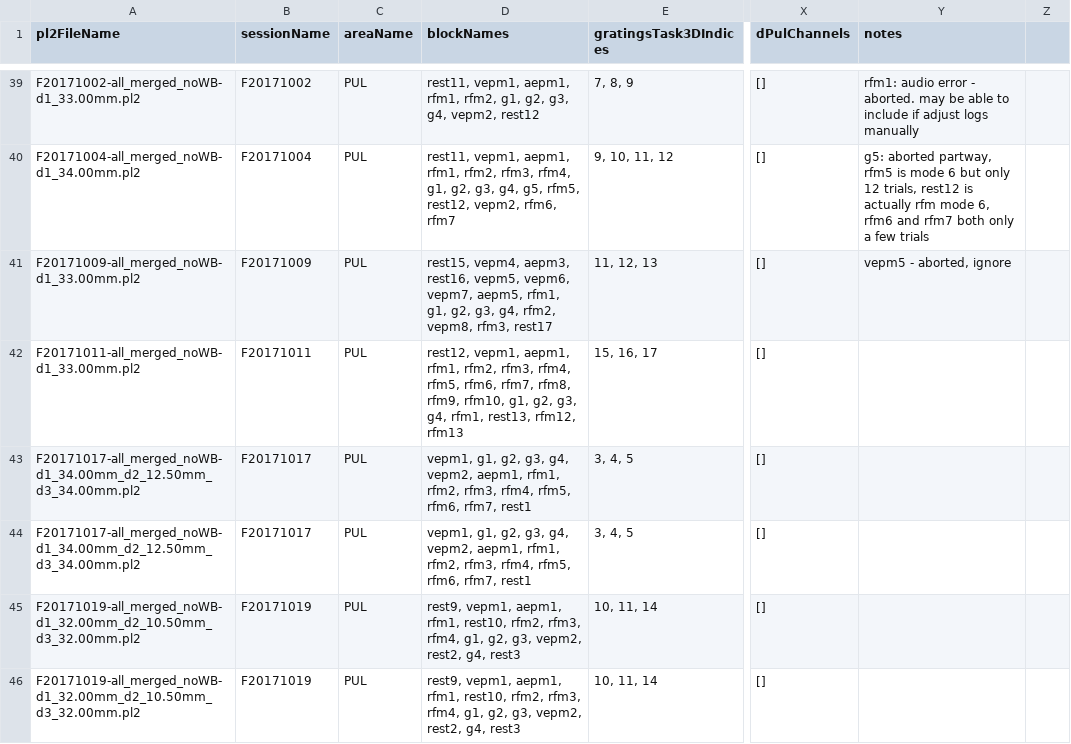
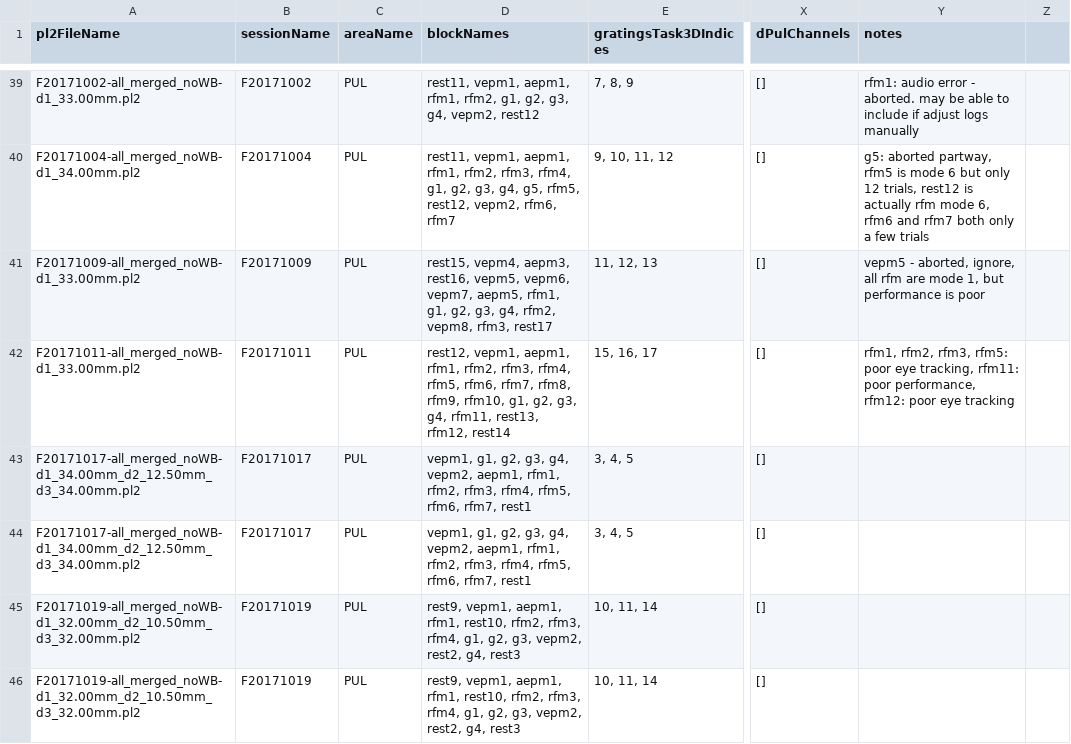
Before and after one commit to rly/gratings-task-analysis, a CSV file: recordingInfo2.csv, drawn as a sheet; only a part is shown, gaps mark what is left out; the diff covers the shown part only; the diff names each change by its address in the sheet, - before the commit and + after, or states it on an @@ line.

```diff
--- a/recordingInfo2.csv
+++ b/recordingInfo2.csv
-Y41 (notes): …- aborted, ignore
+Y41 (notes): …- aborted, ignore, all rfm are mode 1, but performance is poor
-D42 (blockNames): …g3, g4, rfm1, rest13, rfm12, rfm13
+D42 (blockNames): …g3, g4, rfm11, rest13, rfm12, rest14
-Y42 (notes): (empty)
+Y42 (notes): rfm1, rfm2, rfm3, rfm5: poor eye tracking, rfm11: poor performance, rfm12: poor eye tracking
```
Also changed, not shown: 6 added rows elsewhere in this file, rfMappingNewInfo.csv.
